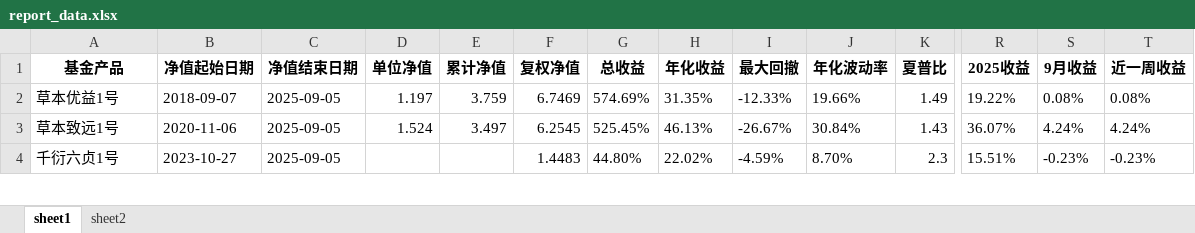
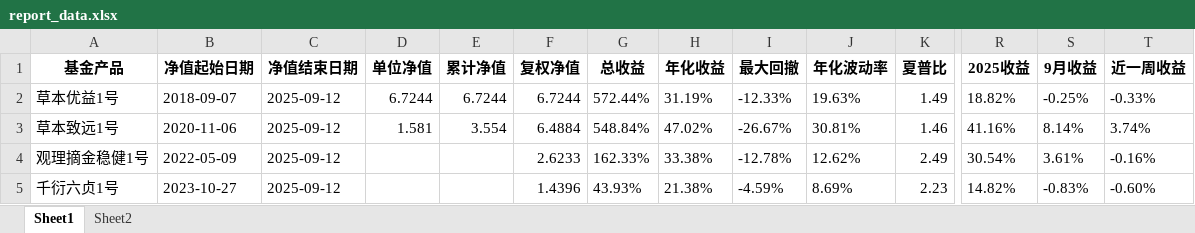
Before and after one commit to Slow-birds/Private_nav_research, an Excel workbook: report_data.xlsx, sheet Sheet1, drawn as a sheet; only a part is shown, gaps mark what is left out; values as stored, in another font and other column widths than the file's, no borders; addresses are those after the commit; rows hold the shown columns only; the diff covers the shown part only; the diff names each change by its address in the sheet, - before the commit and + after, or states it on an @@ line.

```diff
--- a/report_data.xlsx (sheet Sheet1)
+++ b/report_data.xlsx (sheet Sheet1)
-sheet tab: sheet1
+sheet tab: Sheet1
-sheet tab: sheet2
+sheet tab: Sheet2
-C2:C3 (净值结束日期): 2025-09-05
+C2:C3 (净值结束日期): 2025-09-12
-D2 (单位净值): 1.197
+D2 (单位净值): 6.7244
-E2 (累计净值): 3.759
+E2 (累计净值): 6.7244
-F2 (复权净值): 6.7469
+F2 (复权净值): 6.7244
-G2 (总收益): 574.69%
+G2 (总收益): 572.44%
-H2 (年化收益): 31.35%
+H2 (年化收益): 31.19%
-J2 (年化波动率): 19.66%
+J2 (年化波动率): 19.63%
-R2 (2025收益): 19.22%
+R2 (2025收益): 18.82%
-S2 (9月收益): 0.08%
+S2 (9月收益): -0.25%
-T2 (近一周收益): 0.08%
+T2 (近一周收益): -0.33%
-D3 (单位净值): 1.524
+D3 (单位净值): 1.581
-E3 (累计净值): 3.497
+E3 (累计净值): 3.554
-F3 (复权净值): 6.2545
+F3 (复权净值): 6.4884
-G3 (总收益): 525.45%
+G3 (总收益): 548.84%
-H3 (年化收益): 46.13%
+H3 (年化收益): 47.02%
-J3 (年化波动率): 30.84%
+J3 (年化波动率): 30.81%
-K3 (夏普比): 1.43
+K3 (夏普比): 1.46
-R3 (2025收益): 36.07%
+R3 (2025收益): 41.16%
-S3 (9月收益): 4.24%
+S3 (9月收益): 8.14%
-T3 (近一周收益): 4.24%
+T3 (近一周收益): 3.74%
+row 4: 观理摘金稳健1号 | 2022-05-09 | 2025-09-12 |  |  | 2.6233 | 162.33% | 33.38% | -12.78% | 12.62% | 2.49 | 30.54% | 3.61% | -0.16%
-C5 (净值结束日期): 2025-09-05
+C5 (净值结束日期): 2025-09-12
-F5 (复权净值): 1.4483
+F5 (复权净值): 1.4396
-G5 (总收益): 44.80%
+G5 (总收益): 43.93%
-H5 (年化收益): 22.02%
+H5 (年化收益): 21.38%
-J5 (年化波动率): 8.70%
+J5 (年化波动率): 8.69%
-K5 (夏普比): 2.3
+K5 (夏普比): 2.23
-R5 (2025收益): 15.51%
+R5 (2025收益): 14.82%
-S5 (9月收益): -0.23%
+S5 (9月收益): -0.83%
-T5 (近一周收益): -0.23%
+T5 (近一周收益): -0.60%
```
Also changed, not shown: 1 added row and 263 edited cells elsewhere in this sheet, sheet Sheet2, 7 other files.
